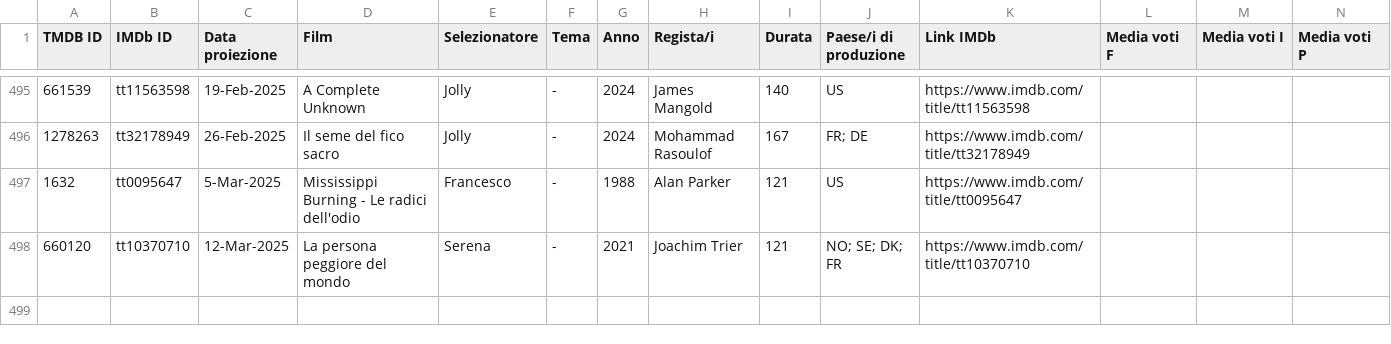
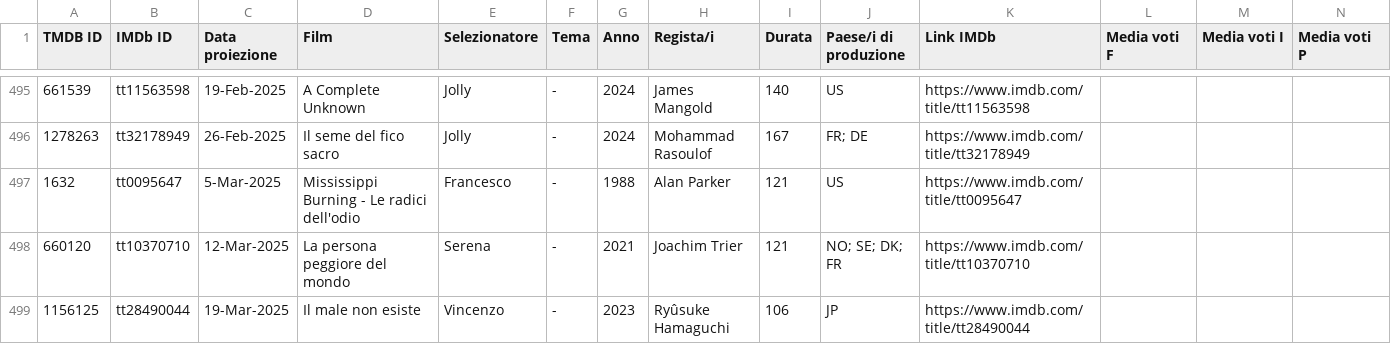
Before and after one commit to rassegnamoci/rassegnamoci.github.io, a CSV file: rawdata/movieslist.csv, drawn as a sheet; only a part is shown, gaps mark what is left out; rows hold the shown columns only; the diff names each change by its address in the sheet, - before the commit and + after, or states it on an @@ line.

Commit message:
Il male non esiste

```diff
--- a/rawdata/movieslist.csv
+++ b/rawdata/movieslist.csv
+row 499: 1156125 | tt28490044 | 19-Mar-2025 | Il male non esiste | Vincenzo | - | 2023 | Ryûsuke Hamaguchi | 106 | JP | https://www.imdb.com/title/tt28490044
```
Also changed, not shown: 2 other files.
